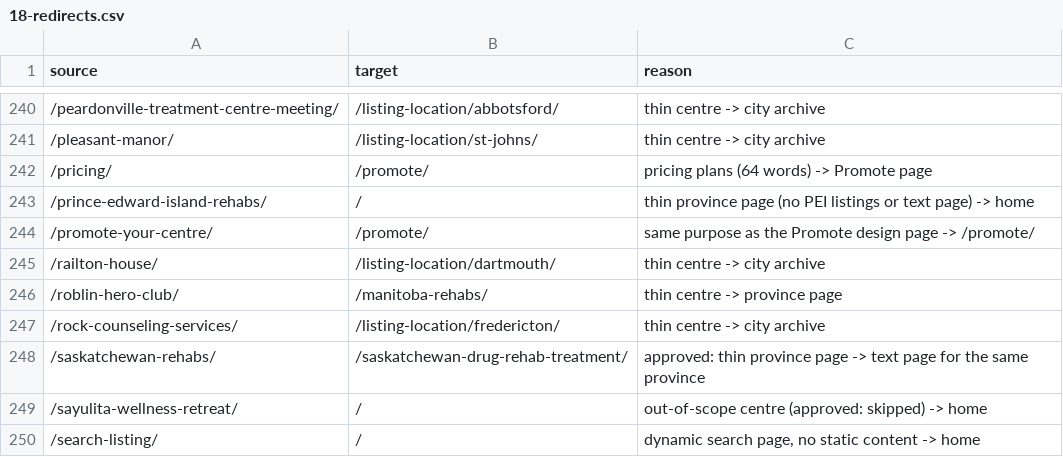
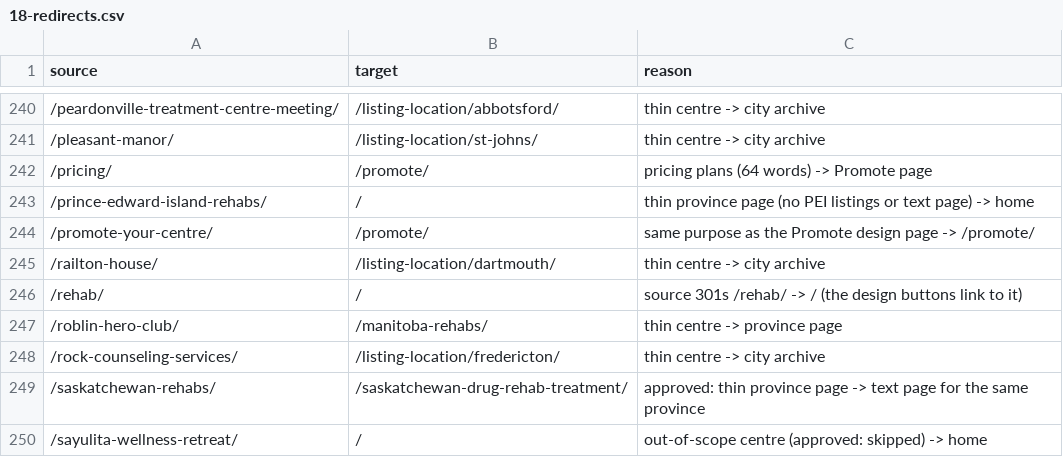
Before and after one commit to alexbider/addictionrehabcentres, a CSV file: audit/18-redirects.csv, drawn as a sheet; only a part is shown, gaps mark what is left out; the shorter side is filled out with more unchanged rows.

```diff
--- a/audit/18-redirects.csv
+++ b/audit/18-redirects.csv
@@ -245,2 +245,3 @@ source,target,reason
 /railton-house/,/listing-location/dartmouth/,thin centre -> city archive
+/rehab/,/,source 301s /rehab/ -> / (the design buttons link to it)
 /roblin-hero-club/,/manitoba-rehabs/,thin centre -> province page
```
Also changed, not shown: 2 other files.
